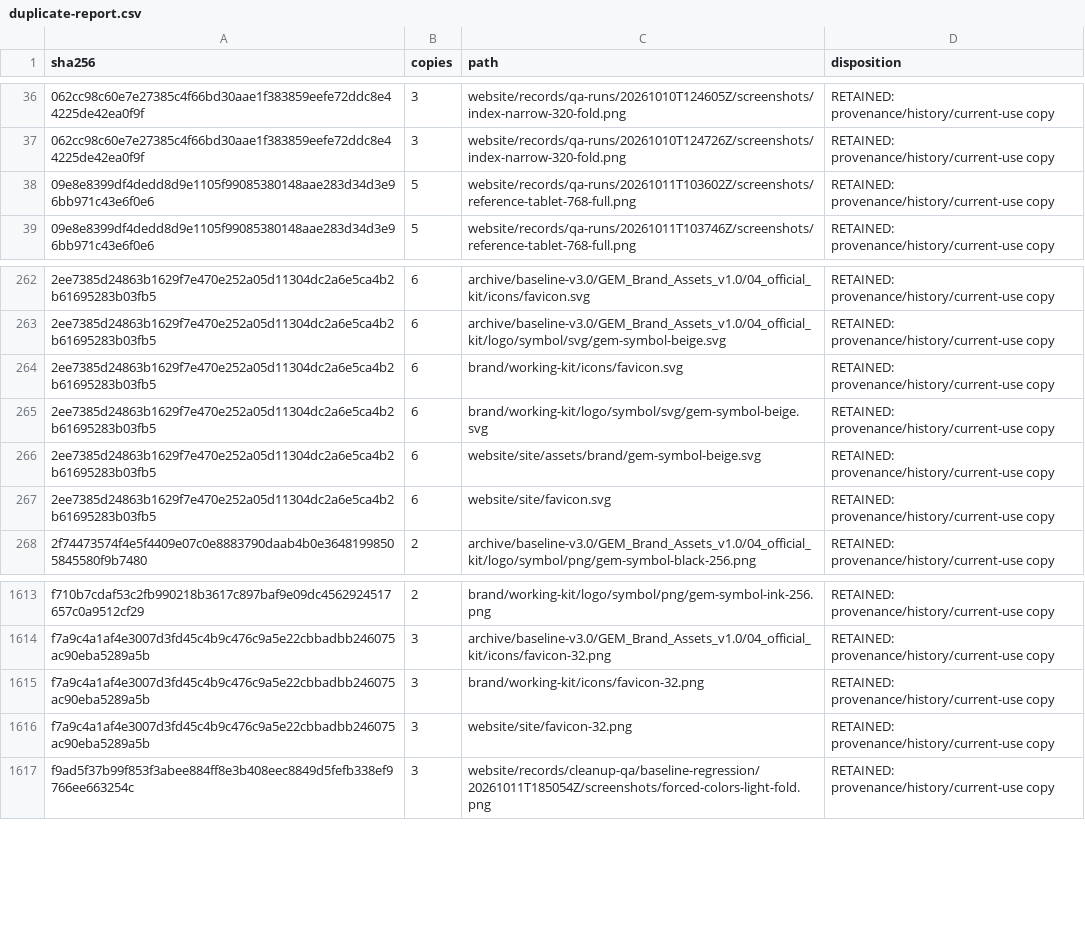
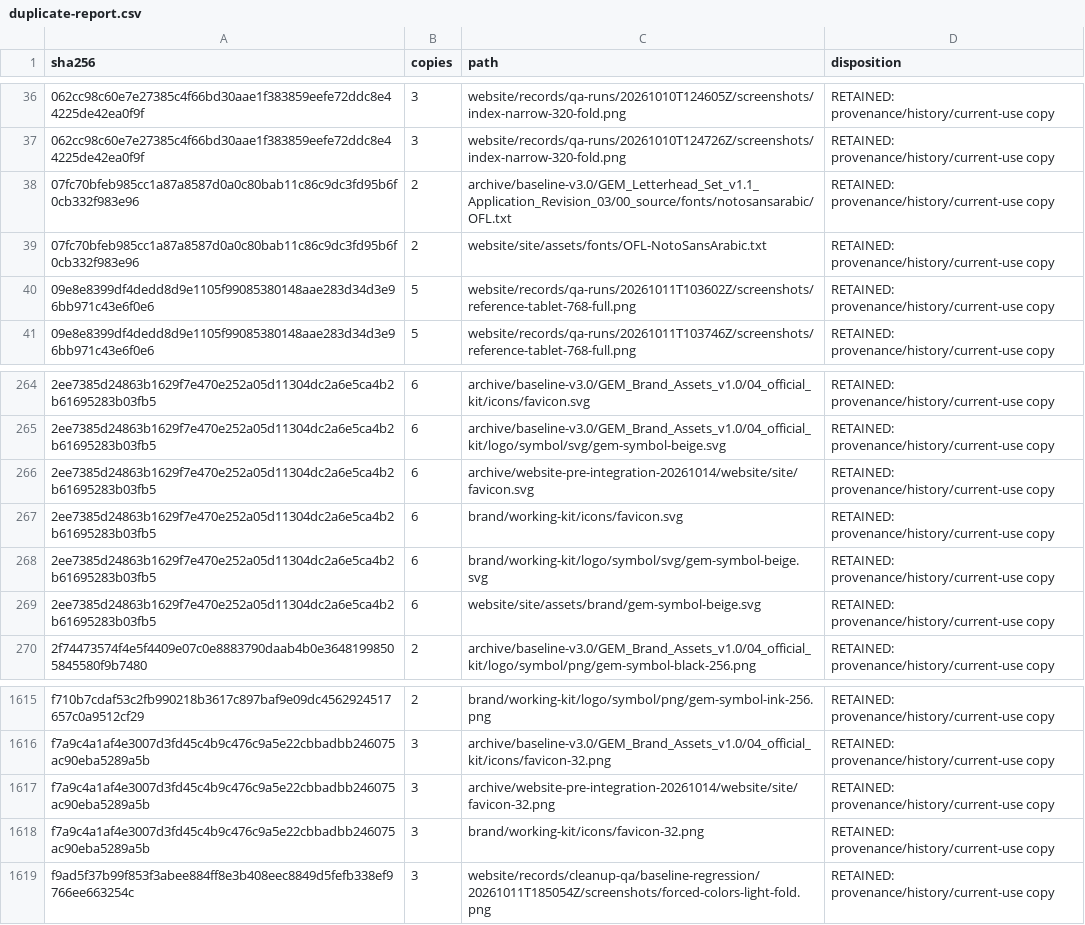
Before and after one commit to mish3labdul/GEM, a CSV file: governance/duplicate-report.csv, drawn as a sheet; only a part is shown, gaps mark what is left out.

Commit message:
Integrate bilingual GEM website and harden collection validation

```diff
--- a/governance/duplicate-report.csv
+++ b/governance/duplicate-report.csv
@@ -37,2 +37,4 @@ sha256,copies,path,disposition
 062cc98c60e7e27385c4f66bd30aae1f383859eefe72ddc8e44225de42ea0f9f,3,website/records/qa-runs/20261010T124726Z/screenshots/index-narrow-320-fold.png,RETAINED: provenance/history/current-use copy
+07fc70bfeb985cc1a87a8587d0a0c80bab11c86c9dc3fd95b6f0cb332f983e96,2,archive/baseline-v3.0/GEM_Letterhead_Set_v1.1_Application_Revision_03/00_source/fonts/notosansarabic/OFL.txt,RETAINED: provenance/history/current-use copy
+07fc70bfeb985cc1a87a8587d0a0c80bab11c86c9dc3fd95b6f0cb332f983e96,2,website/site/assets/fonts/OFL-NotoSansArabic.txt,RETAINED: provenance/history/current-use copy
 09e8e8399df4dedd8d9e1105f99085380148aae283d34d3e96bb971c43e6f0e6,5,website/records/qa-runs/20261011T103602Z/screenshots/reference-tablet-768-full.png,RETAINED: provenance/history/current-use copy
@@ -263,2 +265,3 @@ sha256,copies,path,disposition
 2ee7385d24863b1629f7e470e252a05d11304dc2a6e5ca4b2b61695283b03fb5,6,archive/baseline-v3.0/GEM_Brand_Assets_v1.0/04_official_kit/logo/symbol/svg/gem-symbol-beige.svg,RETAINED: provenance/history/current-use copy
+2ee7385d24863b1629f7e470e252a05d11304dc2a6e5ca4b2b61695283b03fb5,6,archive/website-pre-integration-20261014/website/site/favicon.svg,RETAINED: provenance/history/current-use copy
 2ee7385d24863b1629f7e470e252a05d11304dc2a6e5ca4b2b61695283b03fb5,6,brand/working-kit/icons/favicon.svg,RETAINED: provenance/history/current-use copy
@@ -266,3 +269,2 @@ sha256,copies,path,disposition
 2ee7385d24863b1629f7e470e252a05d11304dc2a6e5ca4b2b61695283b03fb5,6,website/site/assets/brand/gem-symbol-beige.svg,RETAINED: provenance/history/current-use copy
-2ee7385d24863b1629f7e470e252a05d11304dc2a6e5ca4b2b61695283b03fb5,6,website/site/favicon.svg,RETAINED: provenance/history/current-use copy
 2f74473574f4e5f4409e07c0e8883790daab4b0e36481998505845580f9b7480,2,archive/baseline-v3.0/GEM_Brand_Assets_v1.0/04_official_kit/logo/symbol/png/gem-symbol-black-256.png,RETAINED: provenance/history/current-use copy
@@ -1614,4 +1616,4 @@ f710b7cdaf53c2fb990218b3617c897baf9e09dc4562924517657c0a9512cf29,2,brand/working
 f7a9c4a1af4e3007d3fd45c4b9c476c9a5e22cbbadbb246075ac90eba5289a5b,3,archive/baseline-v3.0/GEM_Brand_Assets_v1.0/04_official_kit/icons/favicon-32.png,RETAINED: provenance/history/current-use copy
+f7a9c4a1af4e3007d3fd45c4b9c476c9a5e22cbbadbb246075ac90eba5289a5b,3,archive/website-pre-integration-20261014/website/site/favicon-32.png,RETAINED: provenance/history/current-use copy
 f7a9c4a1af4e3007d3fd45c4b9c476c9a5e22cbbadbb246075ac90eba5289a5b,3,brand/working-kit/icons/favicon-32.png,RETAINED: provenance/history/current-use copy
-f7a9c4a1af4e3007d3fd45c4b9c476c9a5e22cbbadbb246075ac90eba5289a5b,3,website/site/favicon-32.png,RETAINED: provenance/history/current-use copy
 f9ad5f37b99f853f3abee884ff8e3b408eec8849d5fefb338ef9766ee663254c,3,website/records/cleanup-qa/baseline-regression/20261011T185054Z/screenshots/forced-colors-light-fold.png,RETAINED: provenance/history/current-use copy
```
Also changed, not shown: 50 other files.
